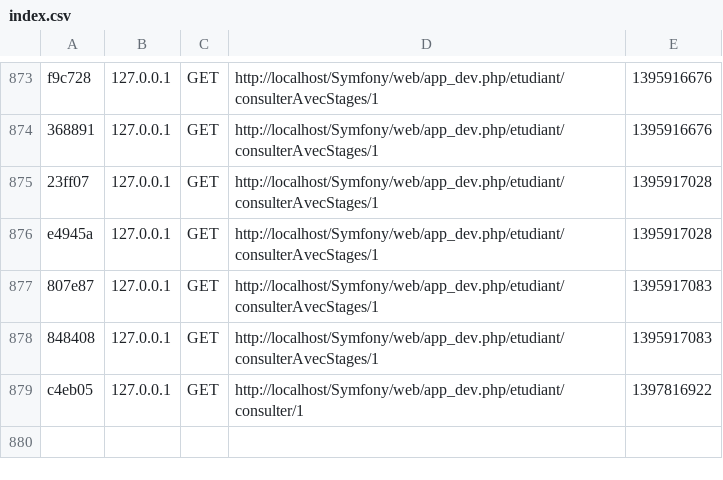
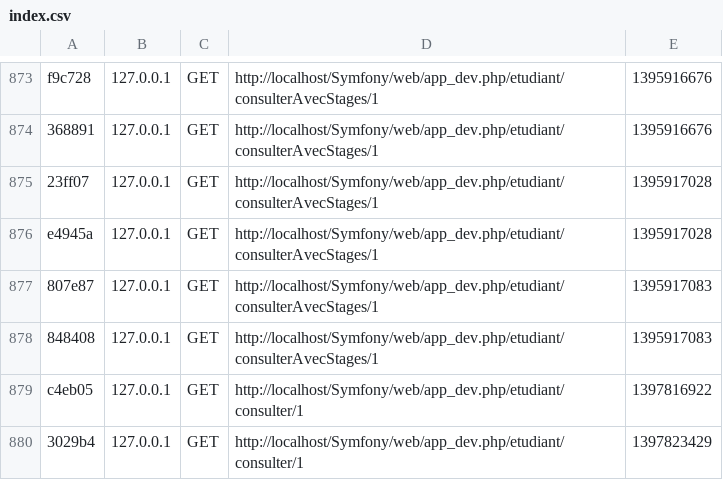
Before and after one commit to zakina/webstudent, a CSV file: app/cache/dev/profiler/index.csv, drawn as a sheet; only a part is shown, gaps mark what is left out; the diff names each change by its address in the sheet, - before the commit and + after, or states it on an @@ line.

```diff
--- a/app/cache/dev/profiler/index.csv
+++ b/app/cache/dev/profiler/index.csv
+row 880: 3029b4 | 127.0.0.1 | GET | http://localhost/Symfony/web/app_dev.php/etudiant/consulter/1 | 1397823429
```
Also changed, not shown: 2 other files.
